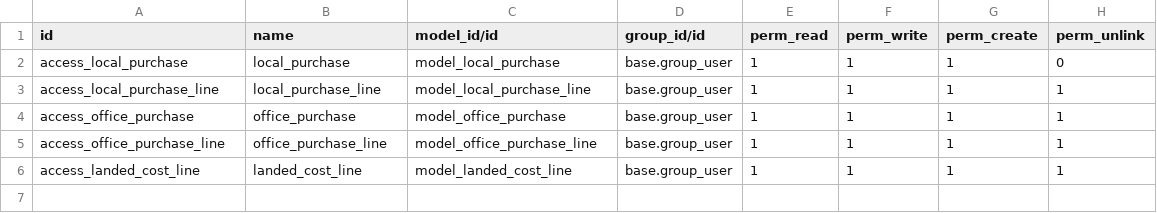
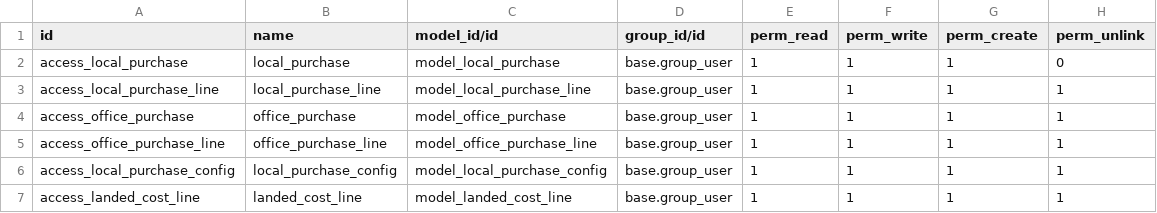
Before and after one commit to chandhusarya/goodseoulindia17, a CSV file: cha_sarya_purchase/security/ir.model.access.csv, drawn as a sheet.

Commit message:
[UPDT] local purchase functionalities added

```diff
--- a/cha_sarya_purchase/security/ir.model.access.csv
+++ b/cha_sarya_purchase/security/ir.model.access.csv
@@ -5,2 +5,3 @@ access_office_purchase,office_purchase,model_office_purchase,base.group_user,1,1
 access_office_purchase_line,office_purchase_line,model_office_purchase_line,base.group_user,1,1,1,1
+access_local_purchase_config,local_purchase_config,model_local_purchase_config,base.group_user,1,1,1,1
 access_landed_cost_line,landed_cost_line,model_landed_cost_line,base.group_user,1,1,1,1
```
Also changed, not shown: 6 other files.
